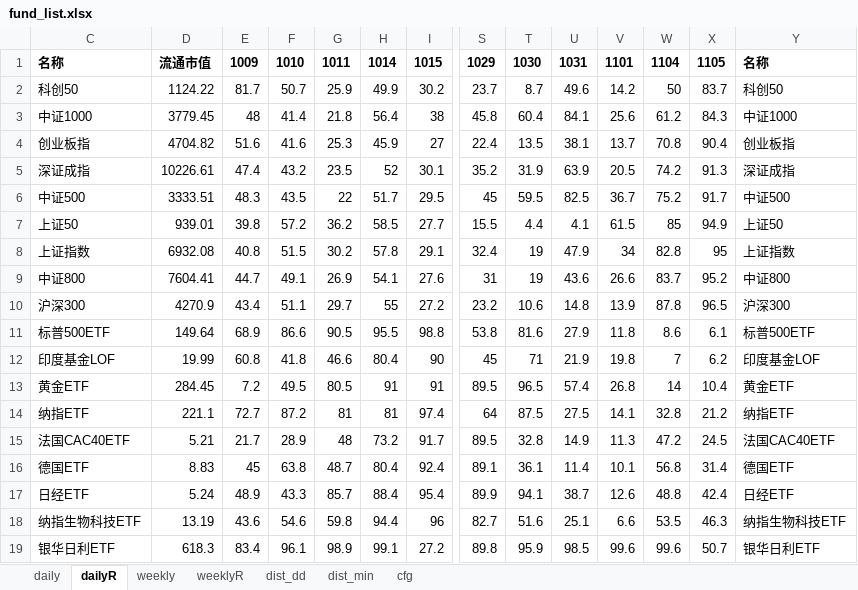
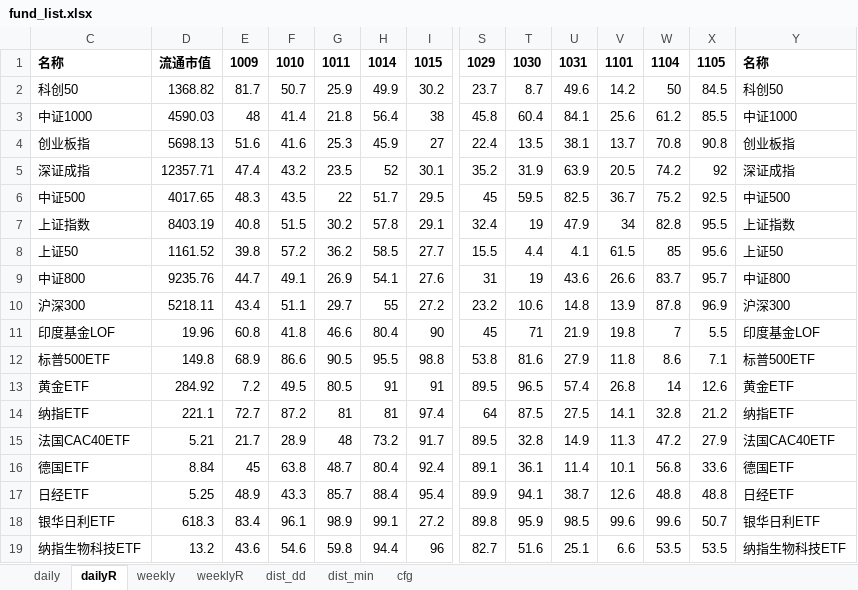
Before and after one commit to aixingkong/view, an Excel workbook: fund_list.xlsx, sheet dailyR, drawn as a sheet; only a part is shown, gaps mark what is left out; values as stored, in another font and other column widths than the file's, no borders; removed rows and columns are numbered as before the commit, all else as after; rows hold the shown columns only; the diff covers the shown part only; the diff names each change by its address in the sheet, - before the commit and + after, or states it on an @@ line.

```diff
--- a/fund_list.xlsx (sheet dailyR)
+++ b/fund_list.xlsx (sheet dailyR)
-D2: 1124.22
+D2: 1368.82
-X2: 83.7
+X2: 84.5
-D3: 3779.45
+D3: 4590.03
-X3: 84.3
+X3: 85.5
-D4: 4704.82
+D4: 5698.13
-X4: 90.4
+X4: 90.8
-D5: 10226.61
+D5: 12357.71
-X5: 91.3
+X5: 92
-D6: 3333.51
+D6: 4017.65
-X6: 91.7
+X6: 92.5
-row 7: 上证50 | 939.01 | 39.8 | 57.2 | 36.2 | 58.5 | 27.7 | 15.5 | 4.4 | 4.1 | 61.5 | 85 | 94.9 | 上证50
-D7: 6932.08
+D7: 8403.19
-X7: 95
+X7: 95.5
+row 8: 上证50 | 1161.52 | 39.8 | 57.2 | 36.2 | 58.5 | 27.7 | 15.5 | 4.4 | 4.1 | 61.5 | 85 | 95.6 | 上证50
-D9: 7604.41
+D9: 9235.76
-X9: 95.2
+X9: 95.7
-D10: 4270.9
+D10: 5218.11
-X10: 96.5
+X10: 96.9
-row 11: 标普500ETF | 149.64 | 68.9 | 86.6 | 90.5 | 95.5 | 98.8 | 53.8 | 81.6 | 27.9 | 11.8 | 8.6 | 6.1 | 标普500ETF
-D11: 19.99
+D11: 19.96
-X11: 6.2
+X11: 5.5
+row 12: 标普500ETF | 149.8 | 68.9 | 86.6 | 90.5 | 95.5 | 98.8 | 53.8 | 81.6 | 27.9 | 11.8 | 8.6 | 7.1 | 标普500ETF
-D13: 284.45
+D13: 284.92
-X13: 10.4
+X13: 12.6
-X15: 24.5
+X15: 27.9
-D16: 8.83
+D16: 8.84
-X16: 31.4
+X16: 33.6
-D17: 5.24
+D17: 5.25
-X17: 42.4
+X17: 48.8
-row 18: 纳指生物科技ETF | 13.19 | 43.6 | 54.6 | 59.8 | 94.4 | 96 | 82.7 | 51.6 | 25.1 | 6.6 | 53.5 | 46.3 | 纳指生物科技ETF
+row 19: 纳指生物科技ETF | 13.2 | 43.6 | 54.6 | 59.8 | 94.4 | 96 | 82.7 | 51.6 | 25.1 | 6.6 | 53.5 | 53.5 | 纳指生物科技ETF
```
Also changed, not shown: 36 added rows, 36 removed rows and 56 edited cells elsewhere in this sheet, sheet daily, 2 other files.
